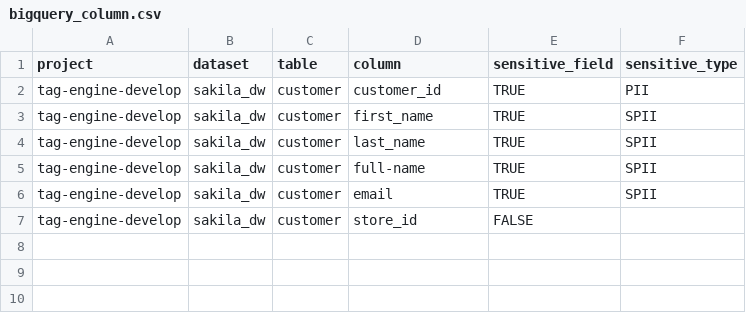
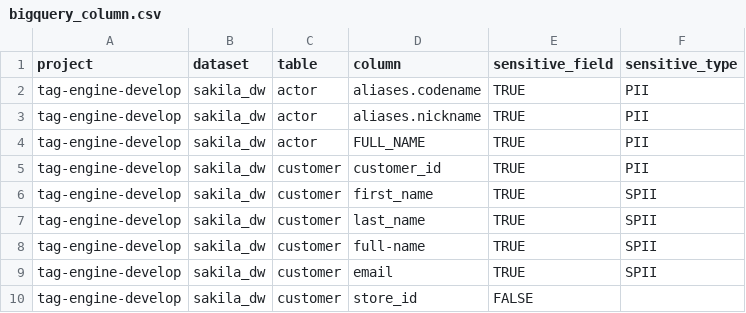
Before and after one commit to GoogleCloudPlatform/datacatalog-tag-engine, a CSV file: examples/configs/import/sample_data/bigquery_column.csv, drawn as a sheet.

Commit message:
fixed data asset check and column exists check

```diff
--- a/examples/configs/import/sample_data/bigquery_column.csv
+++ b/examples/configs/import/sample_data/bigquery_column.csv
@@ -1,2 +1,5 @@
 project,dataset,table,column,sensitive_field,sensitive_type
+tag-engine-develop,sakila_dw,actor,aliases.codename,TRUE,PII
+tag-engine-develop,sakila_dw,actor,aliases.nickname,TRUE,PII
+tag-engine-develop,sakila_dw,actor,FULL_NAME,TRUE,PII
 tag-engine-develop,sakila_dw,customer,customer_id,TRUE,PII
```
Also changed, not shown: 10 other files.
